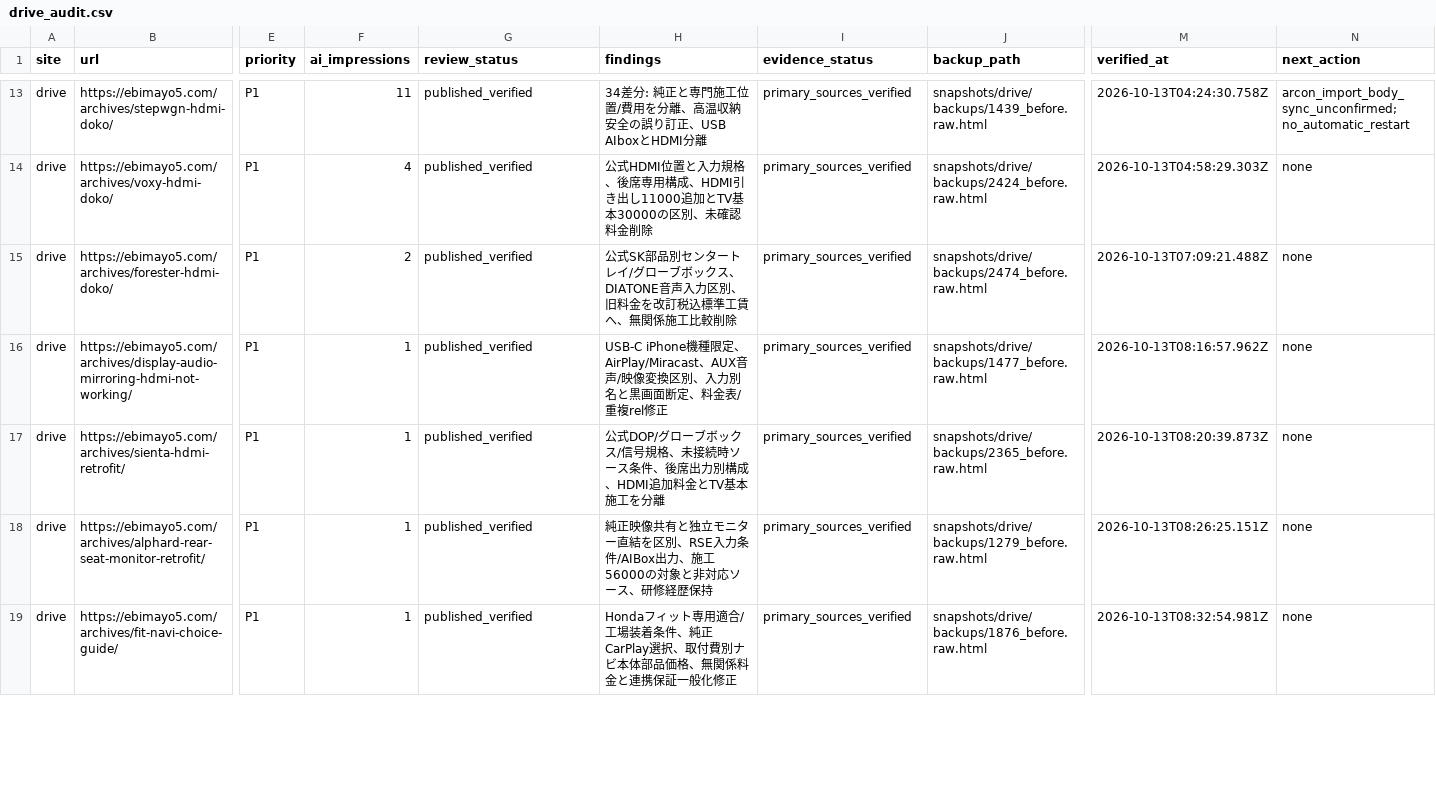
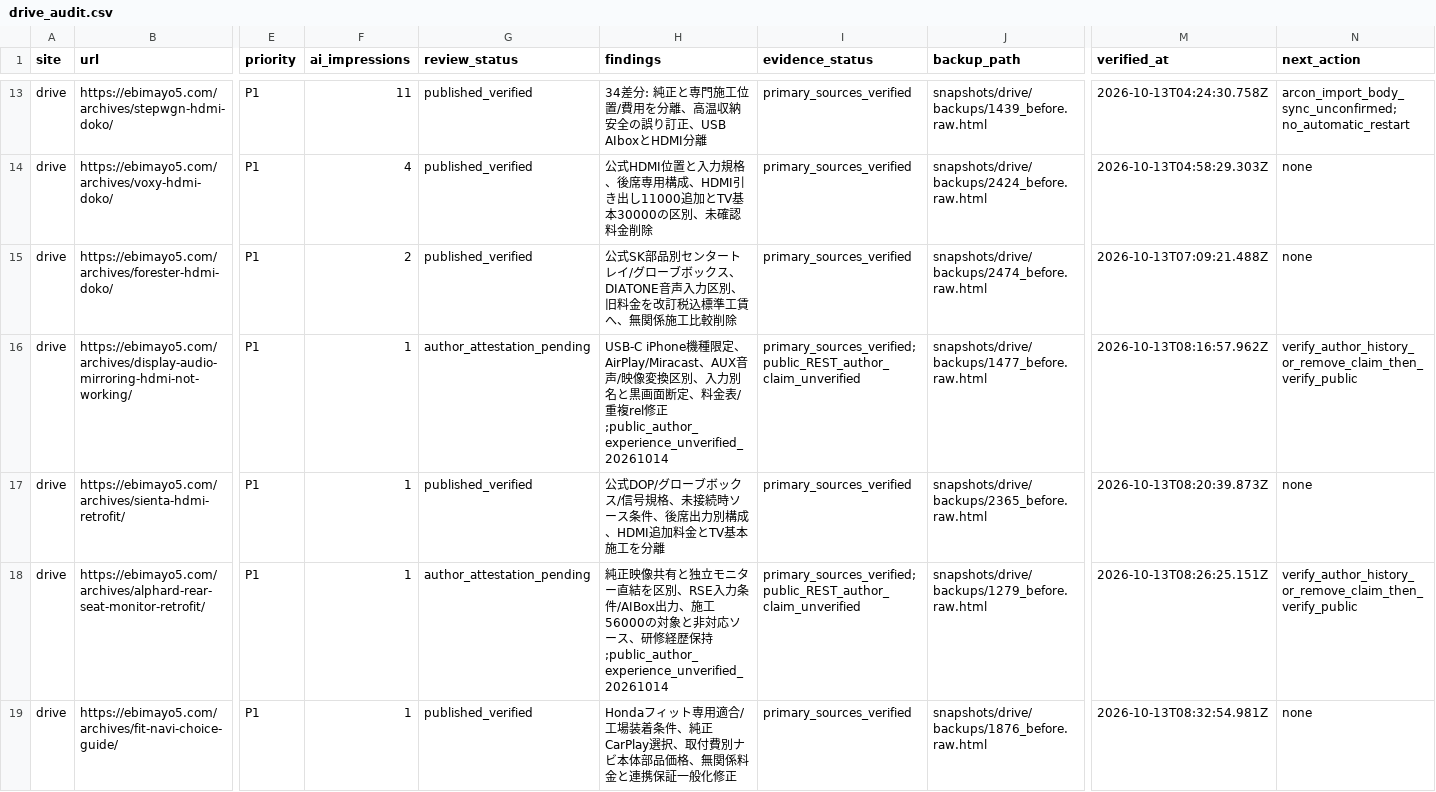
Before and after one commit to ebimayo5/unified-article-app, a CSV file: analysis/llm-rollout-2026-10-12/codex/drive_audit.csv, drawn as a sheet; only a part is shown, gaps mark what is left out; the diff covers the shown part only; the diff names each change by its address in the sheet, - before the commit and + after, or states it on an @@ line.

Commit message:
Reclassify DRIVE articles with unverified author claims

```diff
--- a/analysis/llm-rollout-2026-10-12/codex/drive_audit.csv
+++ b/analysis/llm-rollout-2026-10-12/codex/drive_audit.csv
-G16 (review_status): published_verified
+G16 (review_status): author_attestation_pending
-H16 (findings): …複rel修正
+H16 (findings): …複rel修正;public_author_experience_unverified_20261014
-I16 (evidence_status): primary_sources_verified
+I16 (evidence_status): primary_sources_verified;public_REST_author_claim_unverified
-N16 (next_action): none
+N16 (next_action): verify_author_history_or_remove_claim_then_verify_public
-G18 (review_status): published_verified
+G18 (review_status): author_attestation_pending
-H18 (findings): …経歴保持
+H18 (findings): …経歴保持;public_author_experience_unverified_20261014
-I18 (evidence_status): primary_sources_verified
+I18 (evidence_status): primary_sources_verified;public_REST_author_claim_unverified
-N18 (next_action): none
+N18 (next_action): verify_author_history_or_remove_claim_then_verify_public
```
Also changed, not shown: 144 edited cells elsewhere in this file, analysis/llm-rollout-2026-10-12/drive_remaining_assignment.csv, 3 other files.
